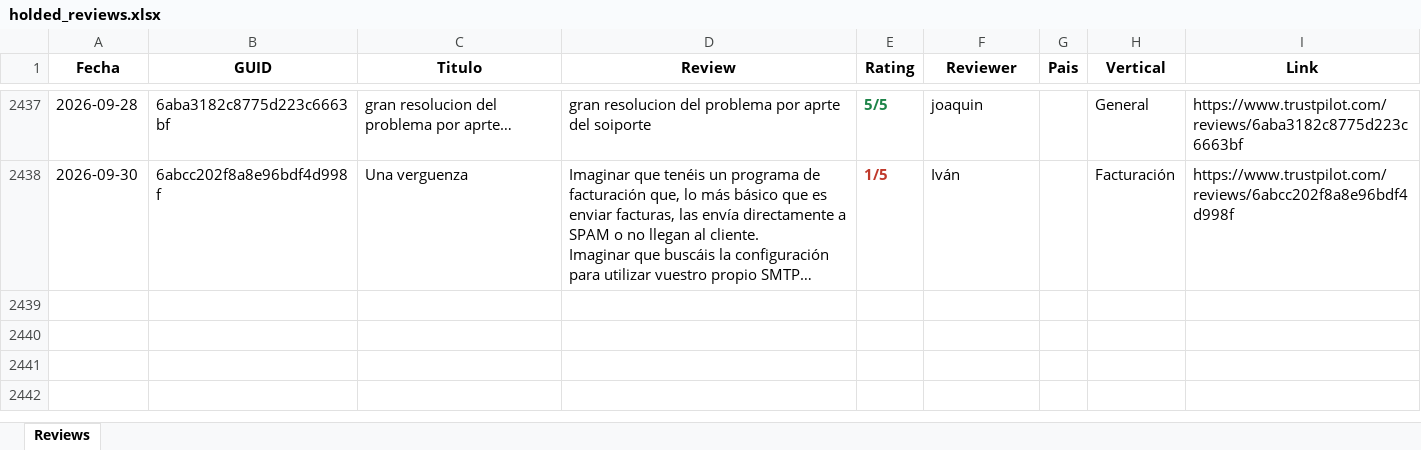
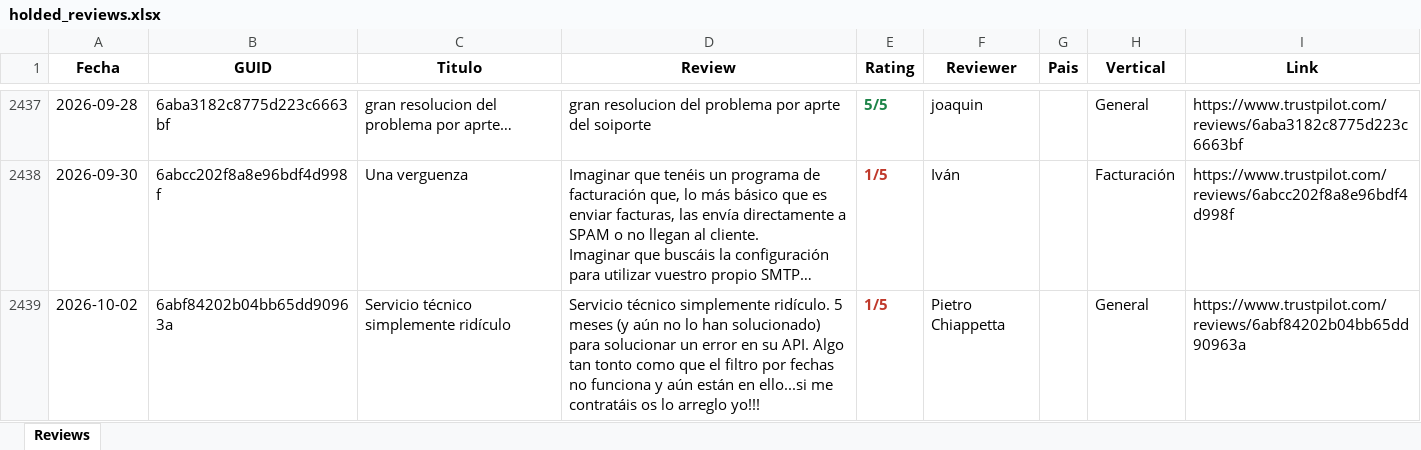
Before and after one commit to pamelaurbina-ui/holded_review_trustpilot, an Excel workbook: holded_reviews.xlsx, sheet Reviews, drawn as a sheet; only a part is shown, gaps mark what is left out; long unchanged cells end in …; values as stored, in another font and other column widths than the file's, no borders; the diff names each change by its address in the sheet, - before the commit and + after, or states it on an @@ line.

```diff
--- a/holded_reviews.xlsx (sheet Reviews)
+++ b/holded_reviews.xlsx (sheet Reviews)
+row 2439: 2026-10-02 | 6abf84202b04bb65dd90963a | Servicio técnico simplemente ridículo | Servicio técnico simplemente ridículo. 5 meses (y aún no lo han solucionado) para solucionar un error en su API. Algo tan tonto como que el filtro por fechas no funciona y aún están en ello...si me contratáis os lo arreglo yo!!! | 1/5 | Pietro Chiappetta |  | General | https://www.trustpilot.com/reviews/6abf84202b04bb65dd90963a
```
Also changed, not shown: 1 other file.
